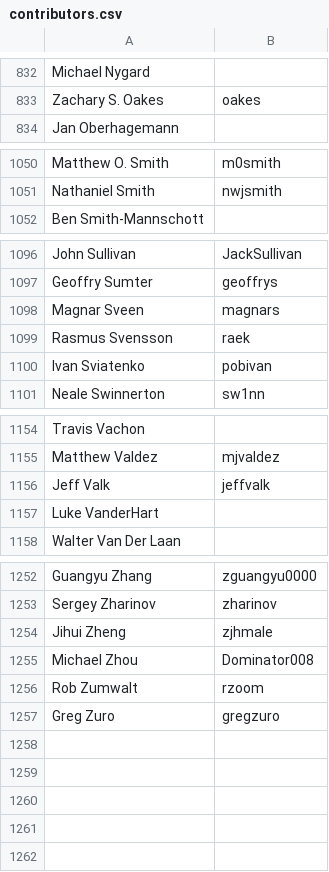
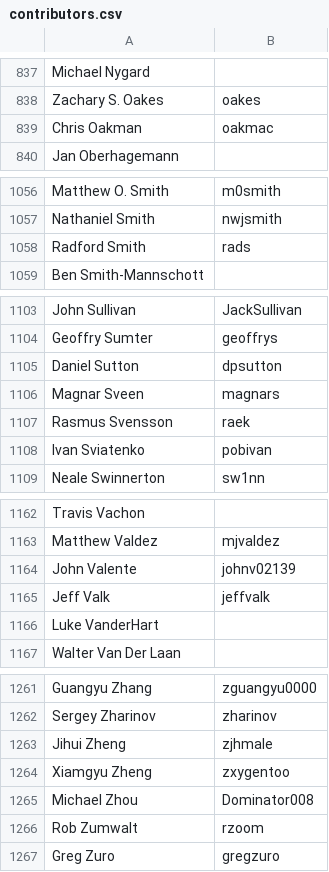
Before and after one commit to clojure/clojure-site, a CSV file: content/community/contributors.csv, drawn as a sheet; only a part is shown, gaps mark what is left out; the diff covers the shown part only.

```diff
--- a/content/community/contributors.csv
+++ b/content/community/contributors.csv
@@ -833,2 +838,3 @@ Michael Nygard,
 Zachary S. Oakes,oakes
+Chris Oakman,oakmac
 Jan Oberhagemann,
@@ -1051,2 +1057,3 @@ Matthew O. Smith,m0smith
 Nathaniel Smith,nwjsmith
+Radford Smith,rads
 Ben Smith-Mannschott,
@@ -1097,2 +1104,3 @@ John Sullivan,JackSullivan
 Geoffry Sumter,geoffrys
+Daniel Sutton,dpsutton
 Magnar Sveen,magnars
@@ -1155,2 +1163,3 @@ Travis Vachon,
 Matthew Valdez,mjvaldez
+John Valente,johnv02139
 Jeff Valk,jeffvalk
@@ -1254,2 +1263,3 @@ Sergey Zharinov,zharinov
 Jihui Zheng,zjhmale
+Xiamgyu Zheng,zxygentoo
 Michael Zhou,Dominator008
```
Also changed, not shown: 5 added rows elsewhere in this file.
